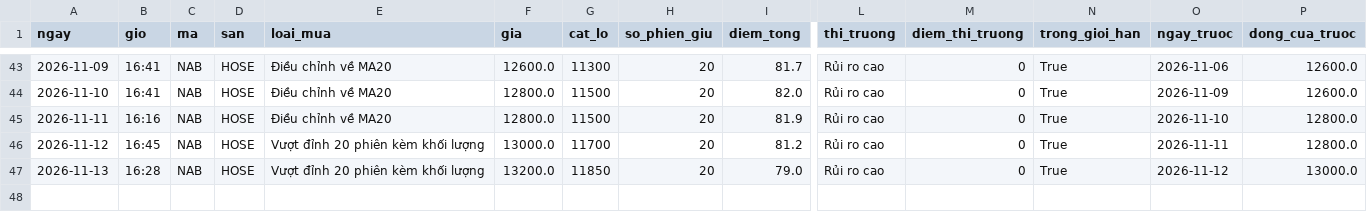
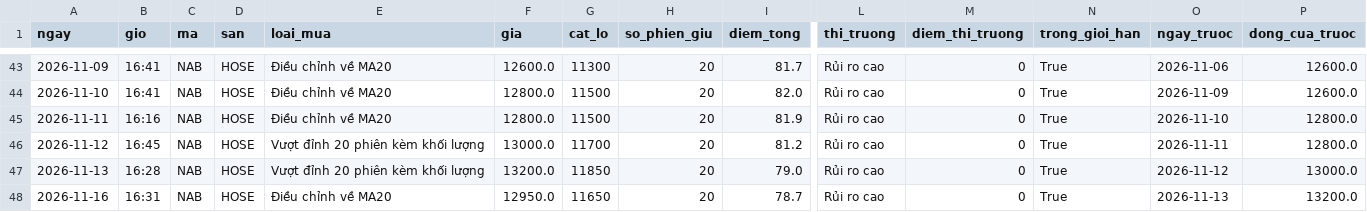
Before and after one commit to ngoctoan113/bang-loc-co-phieu, a CSV file: nhat_ky/tin_hieu.csv, drawn as a sheet; only a part is shown, gaps mark what is left out; rows hold the shown columns only; the diff names each change by its address in the sheet, - before the commit and + after, or states it on an @@ line.

```diff
--- a/nhat_ky/tin_hieu.csv
+++ b/nhat_ky/tin_hieu.csv
+row 48: 2026-11-16 | 16:31 | NAB | HOSE | Điều chỉnh về MA20 | 12950.0 | 11650 | 20 | 78.7 | Rủi ro cao | 0 | True | 2026-11-13 | 13200.0
```
Also changed, not shown: 1 other file.
